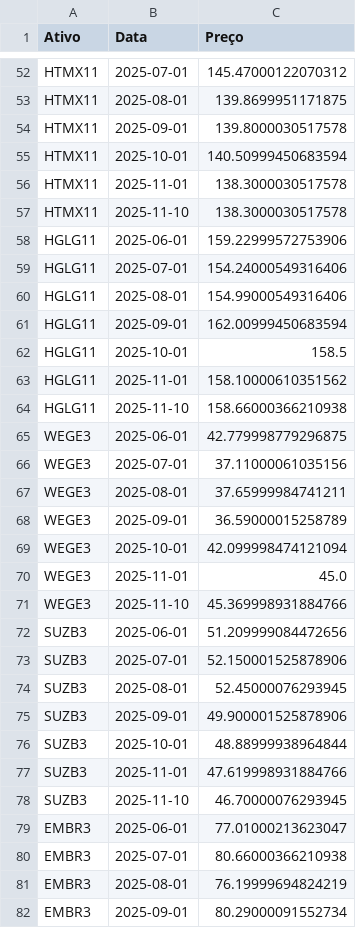
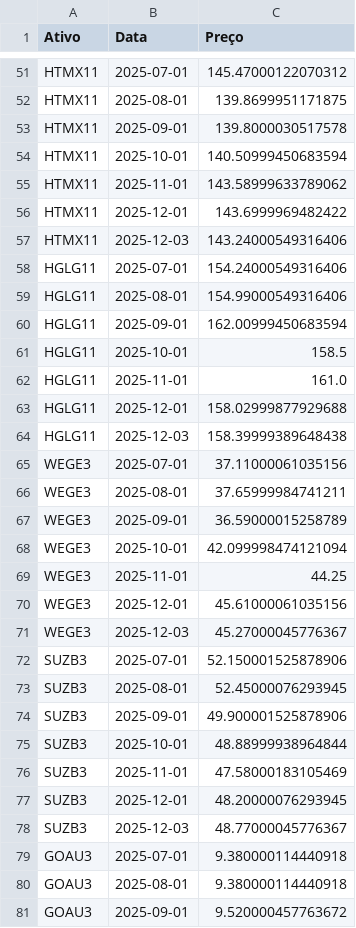
Before and after one commit to LuisHenrique7/Analise-Financeira, a CSV file: Dados Modelados/Preços nos últimos 6 meses.csv, drawn as a sheet; only a part is shown, gaps mark what is left out; the shorter side is filled out with more unchanged rows; the diff covers the shown part only.

```diff
--- a/Dados Modelados/Preços nos últimos 6 meses.csv
+++ b/Dados Modelados/Preços nos últimos 6 meses.csv
@@ -55,5 +54,5 @@ HTMX11,2025-09-01,139.8000030517578
 HTMX11,2025-10-01,140.50999450683594
-HTMX11,2025-11-01,138.3000030517578
-HTMX11,2025-11-10,138.3000030517578
-HGLG11,2025-06-01,159.22999572753906
+HTMX11,2025-11-01,143.58999633789062
+HTMX11,2025-12-01,143.6999969482422
+HTMX11,2025-12-03,143.24000549316406
 HGLG11,2025-07-01,154.24000549316406
@@ -62,5 +61,5 @@ HGLG11,2025-09-01,162.00999450683594
 HGLG11,2025-10-01,158.5
-HGLG11,2025-11-01,158.10000610351562
-HGLG11,2025-11-10,158.66000366210938
-WEGE3,2025-06-01,42.779998779296875
+HGLG11,2025-11-01,161.0
+HGLG11,2025-12-01,158.02999877929688
+HGLG11,2025-12-03,158.39999389648438
 WEGE3,2025-07-01,37.11000061035156
@@ -69,5 +68,5 @@ WEGE3,2025-09-01,36.59000015258789
 WEGE3,2025-10-01,42.099998474121094
-WEGE3,2025-11-01,45.0
-WEGE3,2025-11-10,45.369998931884766
-SUZB3,2025-06-01,51.209999084472656
+WEGE3,2025-11-01,44.25
+WEGE3,2025-12-01,45.61000061035156
+WEGE3,2025-12-03,45.27000045776367
 SUZB3,2025-07-01,52.150001525878906
@@ -76,4 +75,7 @@ SUZB3,2025-09-01,49.900001525878906
 SUZB3,2025-10-01,48.88999938964844
-SUZB3,2025-11-01,47.619998931884766
-SUZB3,2025-11-10,46.70000076293945
-EMBR3,2025-06-01,77.01000213623047
+SUZB3,2025-11-01,47.58000183105469
+SUZB3,2025-12-01,48.20000076293945
+SUZB3,2025-12-03,48.77000045776367
+GOAU3,2025-07-01,9.380000114440918
+GOAU3,2025-08-01,9.380000114440918
+GOAU3,2025-09-01,9.520000457763672
```
Also changed, not shown: 11 added rows, 12 removed rows, 1 moved row and 24 edited cells elsewhere in this file, Dados Modelados/Aquisições Realizadas.csv, Dados Modelados/carteira_ativos.csv, 6 other files.
